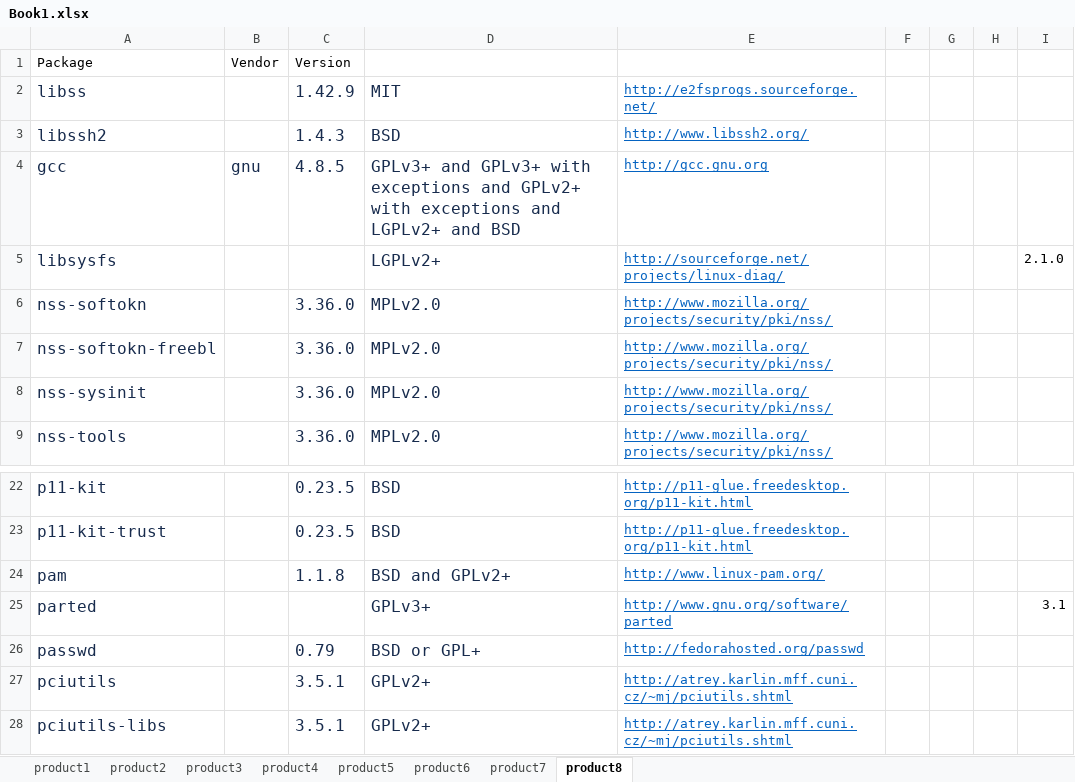
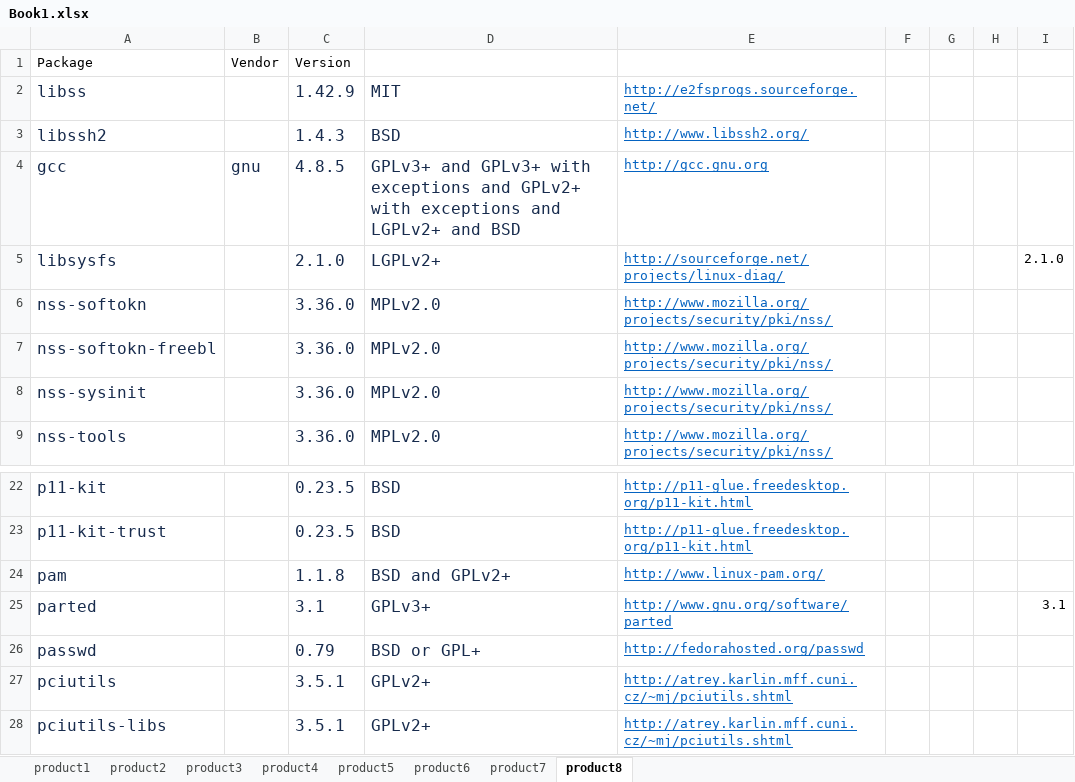
Before and after one commit to pzaptest1/getcvefromcpe, an Excel workbook: Book1.xlsx, sheet product8, drawn as a sheet; only a part is shown, gaps mark what is left out; values as stored, in another font and other column widths than the file's, no borders; the diff names each change by its address in the sheet, - before the commit and + after, or states it on an @@ line.

```diff
--- a/Book1.xlsx (sheet product8)
+++ b/Book1.xlsx (sheet product8)
-C5: (empty)
+C5: 2.1.0
-C25: (empty)
+C25: 3.1
```
Also changed, not shown: sheet product1, 1 other file.
